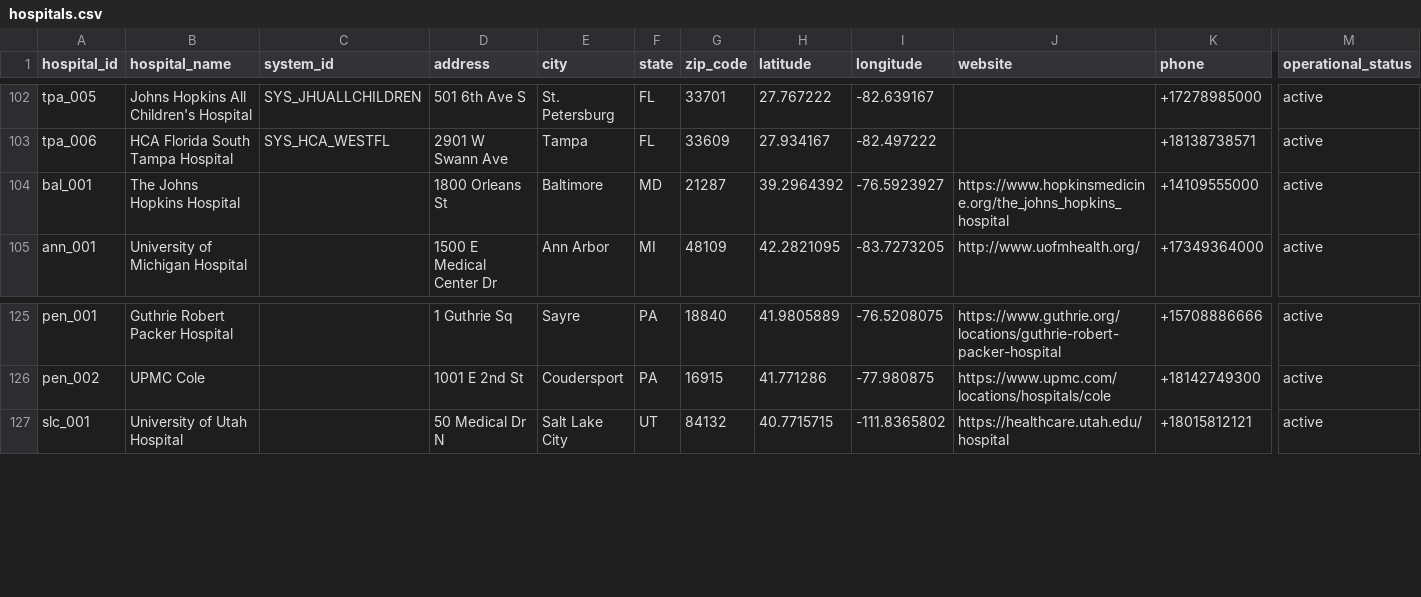
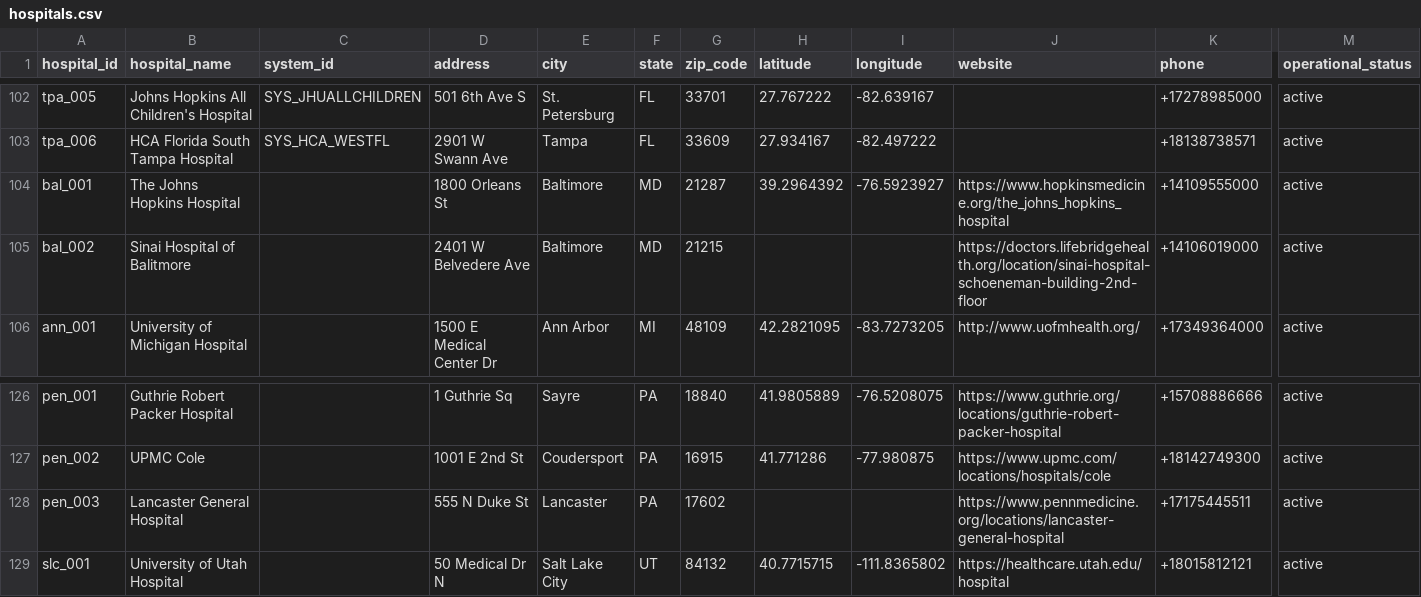
Before and after one commit to mariohealth/v0, a CSV file: backend/mario-health-data-pipeline/seeds/hospitals.csv, drawn as a sheet; only a part is shown, gaps mark what is left out; rows hold the shown columns only; the diff names each change by its address in the sheet, - before the commit and + after, or states it on an @@ line.

Commit message:
more hospitals

```diff
--- a/backend/mario-health-data-pipeline/seeds/hospitals.csv
+++ b/backend/mario-health-data-pipeline/seeds/hospitals.csv
+row 105: bal_002 | Sinai Hospital of Balitmore |  | 2401 W Belvedere Ave | Baltimore | MD | 21215 |  |  | https://doctors.lifebridgehealth.org/location/sinai-hospital-schoeneman-building-2nd-floor | +14106019000 | active
+row 128: pen_003 | Lancaster General Hospital |  | 555 N Duke St | Lancaster | PA | 17602 |  |  | https://www.pennmedicine.org/locations/lancaster-general-hospital | +17175445511 | active
```
Also changed, not shown: backend/mario-health-data-pipeline/seeds/hospital_npi.csv.
